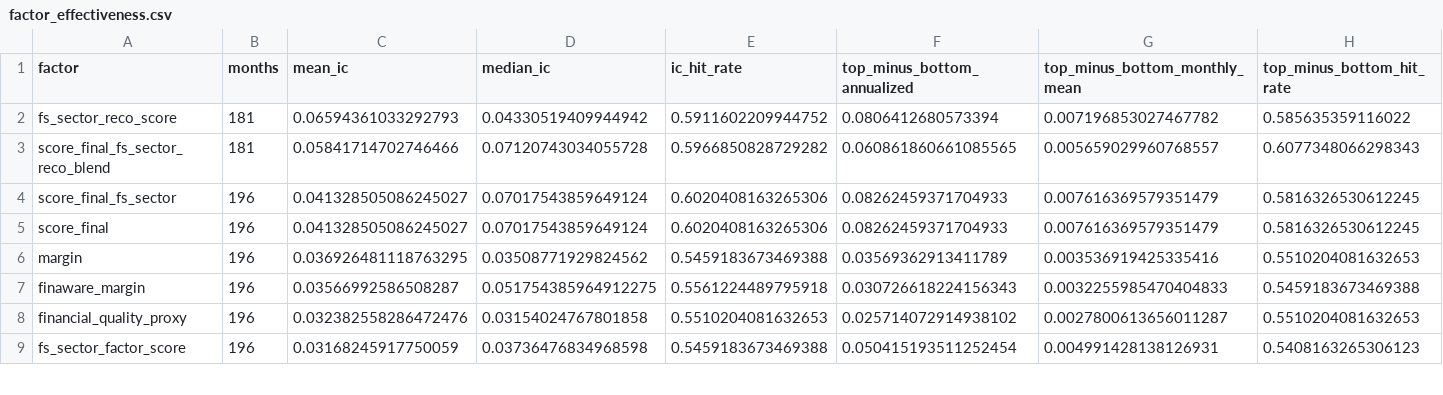
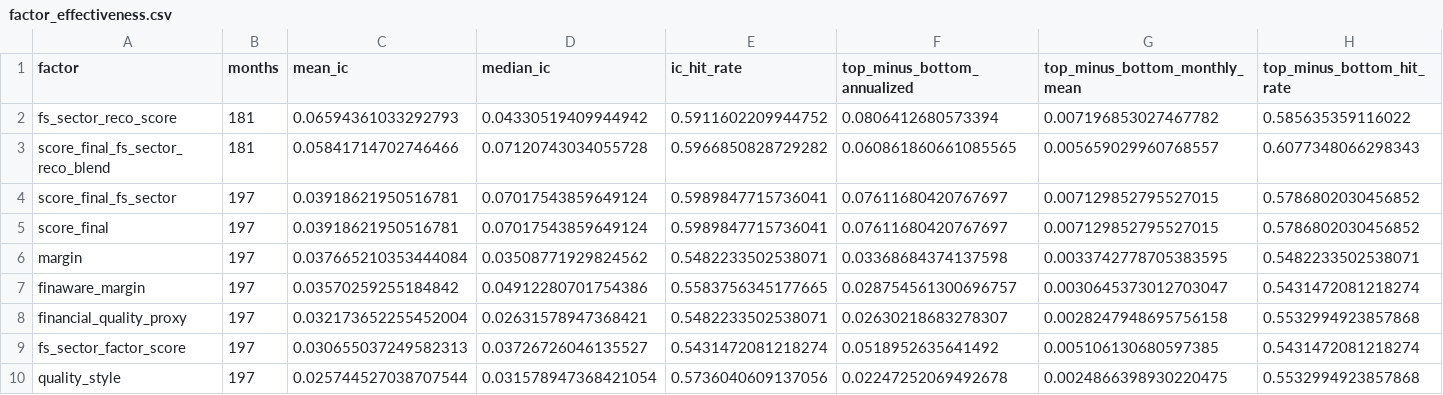
Before and after one commit to happyivanencoding/TSystem, a CSV file: 13_sector_score_model/outputs_fs_sector_default/factor_effectiveness.csv, drawn as a sheet; only a part is shown; the diff covers the shown part only.

```diff
--- a/13_sector_score_model/outputs_fs_sector_default/factor_effectiveness.csv
+++ b/13_sector_score_model/outputs_fs_sector_default/factor_effectiveness.csv
@@ -3,7 +3,8 @@ fs_sector_reco_score,181,0.06594361033292793,0.04330519409944942,0.5911602209944
 score_final_fs_sector_reco_blend,181,0.05841714702746466,0.07120743034055728,0.5966850828729282,0.060861860661085565,0.005659029960768557,0.6077348066298343
-score_final_fs_sector,196,0.041328505086245027,0.07017543859649124,0.6020408163265306,0.08262459371704933,0.007616369579351479,0.5816326530612245
-score_final,196,0.041328505086245027,0.07017543859649124,0.6020408163265306,0.08262459371704933,0.007616369579351479,0.5816326530612245
-margin,196,0.036926481118763295,0.03508771929824562,0.5459183673469388,0.03569362913411789,0.003536919425335416,0.5510204081632653
-finaware_margin,196,0.03566992586508287,0.051754385964912275,0.5561224489795918,0.030726618224156343,0.0032255985470404833,0.5459183673469388
-financial_quality_proxy,196,0.032382558286472476,0.03154024767801858,0.5510204081632653,0.025714072914938102,0.0027800613656011287,0.5510204081632653
-fs_sector_factor_score,196,0.03168245917750059,0.03736476834968598,0.5459183673469388,0.050415193511252454,0.004991428138126931,0.5408163265306123
+score_final_fs_sector,197,0.03918621950516781,0.07017543859649124,0.5989847715736041,0.07611680420767697,0.007129852795527015,0.5786802030456852
+score_final,197,0.03918621950516781,0.07017543859649124,0.5989847715736041,0.07611680420767697,0.007129852795527015,0.5786802030456852
+margin,197,0.037665210353444084,0.03508771929824562,0.5482233502538071,0.03368684374137598,0.0033742778705383595,0.5482233502538071
+finaware_margin,197,0.03570259255184842,0.04912280701754386,0.5583756345177665,0.028754561300696757,0.0030645373012703047,0.5431472081218274
+financial_quality_proxy,197,0.032173652255452004,0.02631578947368421,0.5482233502538071,0.02630218683278307,0.0028247948695756158,0.5532994923857868
+fs_sector_factor_score,197,0.030655037249582313,0.03726726046135527,0.5431472081218274,0.0518952635641492,0.005106130680597385,0.5431472081218274
+quality_style,197,0.025744527038707544,0.031578947368421054,0.5736040609137056,0.02247252069492678,0.0024866398930220475,0.5532994923857868
```
Also changed, not shown: 2 added rows, 2 removed rows and 108 edited cells elsewhere in this file, 13_sector_score_model/outputs_eu/backtest_monthly_returns.csv, 13_sector_score_model/outputs_eu/factor_effectiveness.csv, 32 other files.
